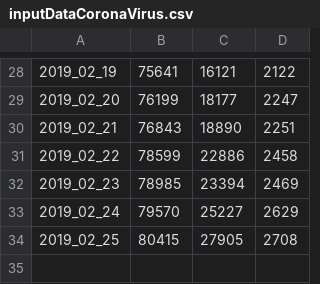
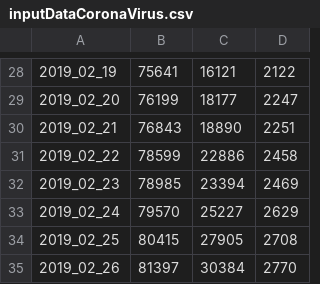
Before and after one commit to schrummy14/infectionFitting, a CSV file: inputDataCoronaVirus.csv, drawn as a sheet; only a part is shown, gaps mark what is left out.

Commit message:
updated input file and added a new results file

```diff
--- a/inputDataCoronaVirus.csv
+++ b/inputDataCoronaVirus.csv
@@ -34 +34,2 @@
 2019_02_25,80415,27905,2708
+2019_02_26,81397,30384,2770
```
Also changed, not shown: 1 other file.
